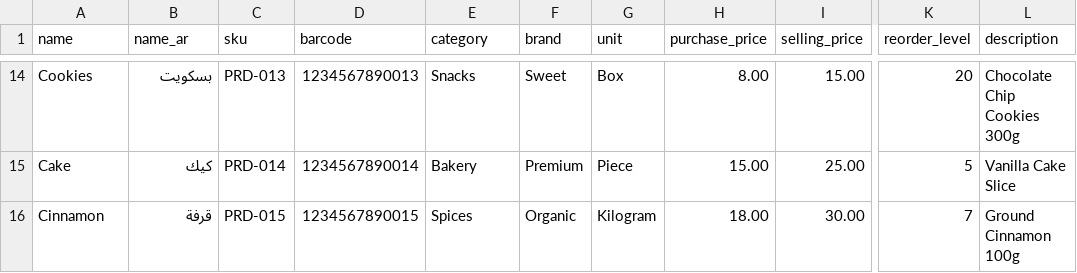
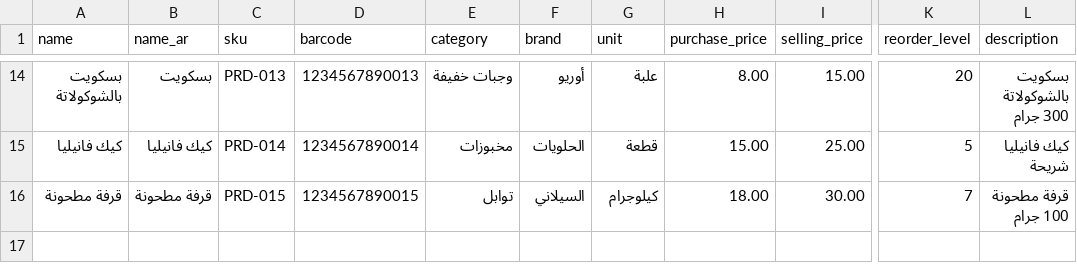
Before and after one commit to mohammedemran-a/Shibani_Fast_Food, a CSV file: frontend/public/products-template.csv, drawn as a sheet; only a part is shown, gaps mark what is left out; the diff covers the shown part only; the diff names each change by its address in the sheet, - before the commit and + after, or states it on an @@ line.

```diff
--- a/frontend/public/products-template.csv
+++ b/frontend/public/products-template.csv
-A14 (name): Cookies
+A14 (name): بسكويت بالشوكولاتة
-E14 (category): Snacks
+E14 (category): وجبات خفيفة
-F14 (brand): Sweet
+F14 (brand): أوريو
-G14 (unit): Box
+G14 (unit): علبة
-L14 (description): Chocolate Chip Cookies 300g
+L14 (description): بسكويت بالشوكولاتة 300 جرام
-A15 (name): Cake
+A15 (name): كيك فانيليا
-B15 (name_ar): كيك
+B15 (name_ar): كيك فانيليا
-E15 (category): Bakery
+E15 (category): مخبوزات
-F15 (brand): Premium
+F15 (brand): الحلويات
-G15 (unit): Piece
+G15 (unit): قطعة
-L15 (description): Vanilla Cake Slice
+L15 (description): كيك فانيليا شريحة
-A16 (name): Cinnamon
+A16 (name): قرفة مطحونة
-B16 (name_ar): قرفة
+B16 (name_ar): قرفة مطحونة
-E16 (category): Spices
+E16 (category): توابل
-F16 (brand): Organic
+F16 (brand): السيلاني
-G16 (unit): Kilogram
+G16 (unit): كيلوجرام
-L16 (description): Ground Cinnamon 100g
+L16 (description): قرفة مطحونة 100 جرام
```
Also changed, not shown: 62 edited cells elsewhere in this file, 8 other files.
